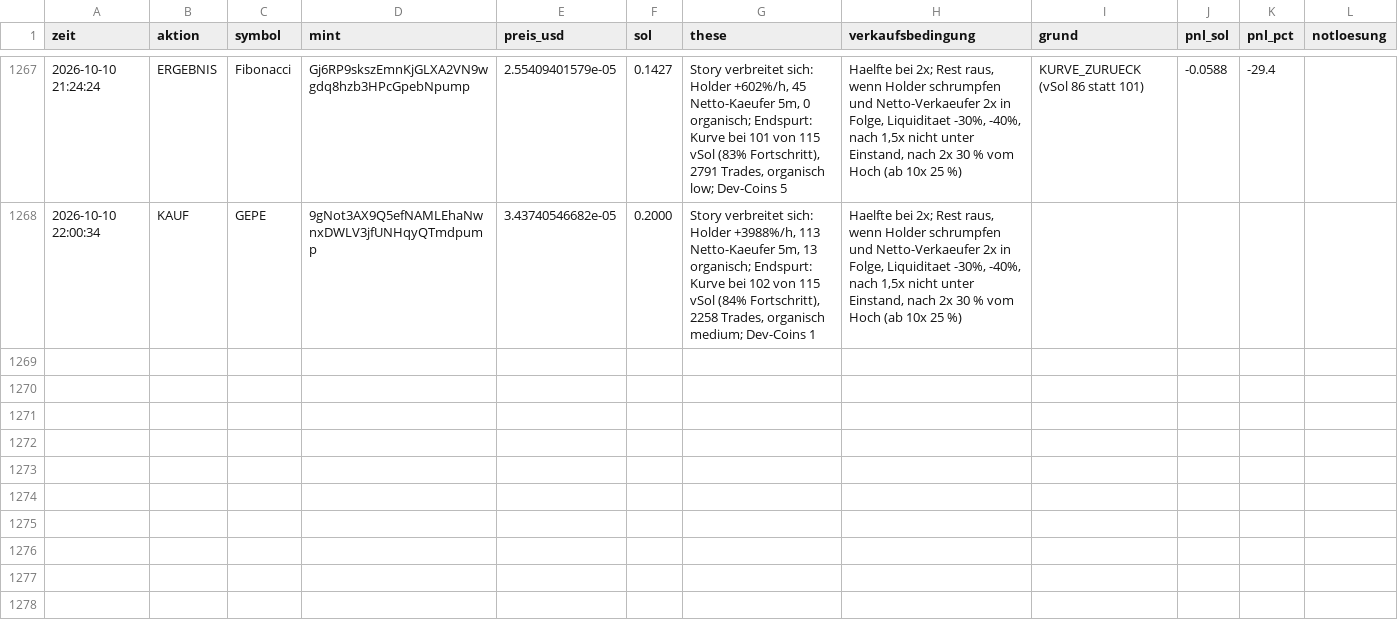
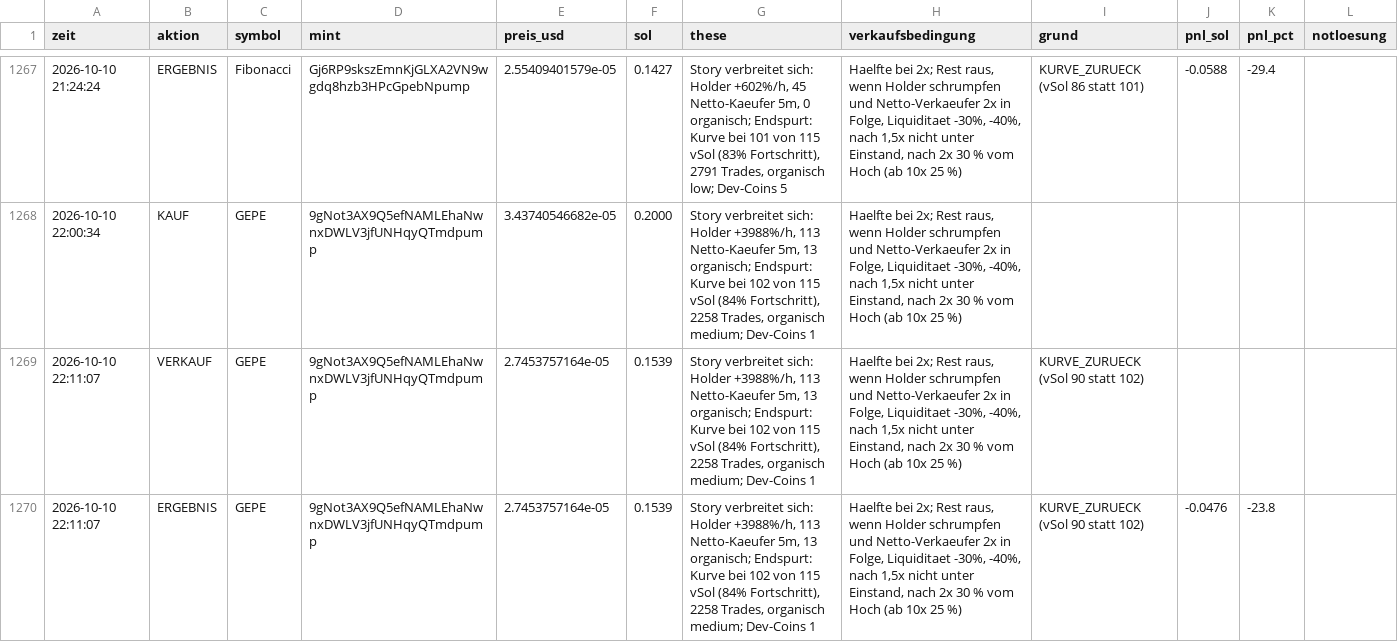
Before and after one commit to Jubosaurus/solana-meme-paperbot, a CSV file: experimente/endspurt/journal.csv, drawn as a sheet; only a part is shown, gaps mark what is left out.

```diff
--- a/experimente/endspurt/journal.csv
+++ b/experimente/endspurt/journal.csv
@@ -1268 +1268,3 @@ zeit,aktion,symbol,mint,preis_usd,sol,these,verkaufsbedingung,grund,pnl_sol,pnl_
 2026-10-10 22:00:34,KAUF,GEPE,9gNot3AX9Q5efNAMLEhaNwnxDWLV3jfUNHqyQTmdpump,3.43740546682e-05,0.2000,"Story verbreitet sich: Holder +3988%/h, 113 Netto-Kaeufer 5m, 13 organisch; Endspurt: Kurve bei 102 von 115 vSol (84% Fortschritt), 2258 Trades, organisch medium; Dev-Coins 1","Haelfte bei 2x; Rest raus, wenn Holder schrumpfen und Netto-Verkaeufer 2x in Folge, Liquiditaet -30%, -40%, nach 1,5x nicht unter Einstand, nach 2x 30 % vom Hoch (ab 10x 25 %)",,,,
+2026-10-10 22:11:07,VERKAUF,GEPE,9gNot3AX9Q5efNAMLEhaNwnxDWLV3jfUNHqyQTmdpump,2.7453757164e-05,0.1539,"Story verbreitet sich: Holder +3988%/h, 113 Netto-Kaeufer 5m, 13 organisch; Endspurt: Kurve bei 102 von 115 vSol (84% Fortschritt), 2258 Trades, organisch medium; Dev-Coins 1","Haelfte bei 2x; Rest raus, wenn Holder schrumpfen und Netto-Verkaeufer 2x in Folge, Liquiditaet -30%, -40%, nach 1,5x nicht unter Einstand, nach 2x 30 % vom Hoch (ab 10x 25 %)",KURVE_ZURUECK (vSol 90 statt 102),,,
+2026-10-10 22:11:07,ERGEBNIS,GEPE,9gNot3AX9Q5efNAMLEhaNwnxDWLV3jfUNHqyQTmdpump,2.7453757164e-05,0.1539,"Story verbreitet sich: Holder +3988%/h, 113 Netto-Kaeufer 5m, 13 organisch; Endspurt: Kurve bei 102 von 115 vSol (84% Fortschritt), 2258 Trades, organisch medium; Dev-Coins 1","Haelfte bei 2x; Rest raus, wenn Holder schrumpfen und Netto-Verkaeufer 2x in Folge, Liquiditaet -30%, -40%, nach 1,5x nicht unter Einstand, nach 2x 30 % vom Hoch (ab 10x 25 %)",KURVE_ZURUECK (vSol 90 statt 102),-0.0476,-23.8,
```
Also changed, not shown: dexscreener.csv, flugschreiber/2026-10-10.csv, 17 other files.
